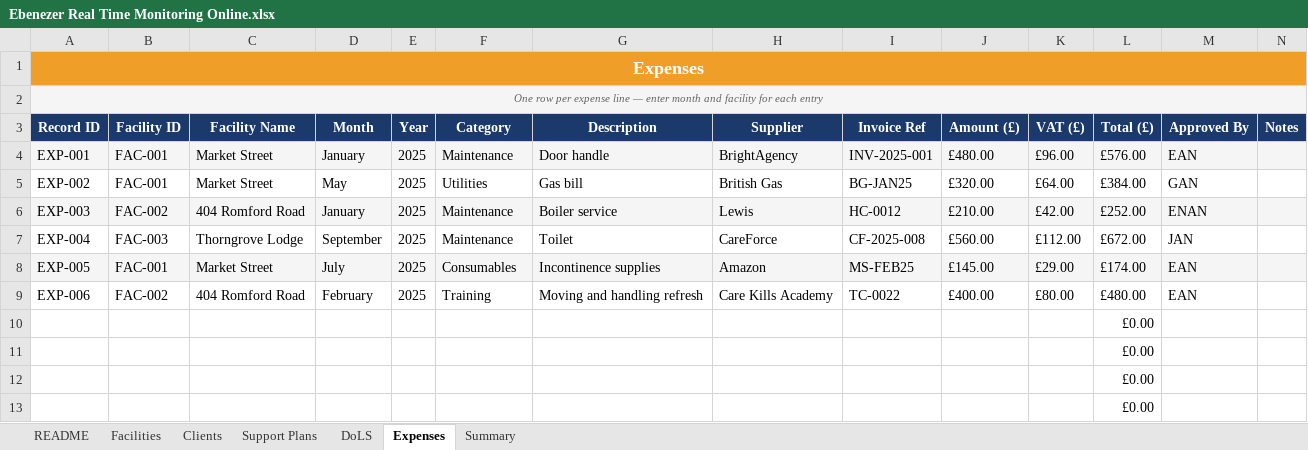
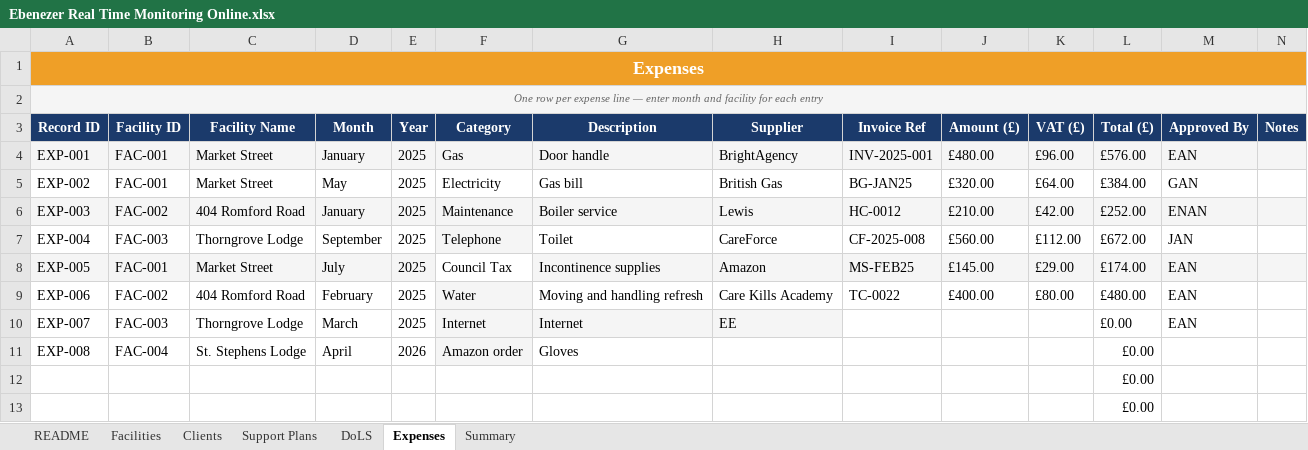
Before and after one commit to up939271/care-dashboard, an Excel workbook: Ebenezer Real Time Monitoring Online.xlsx, sheet Expenses, drawn as a sheet; only a part is shown; values as stored, in another font and other column widths than the file's, no borders; removed rows and columns are numbered as before the commit, all else as after; the diff names each change by its address in the sheet, - before the commit and + after, or states it on an @@ line.

```diff
--- a/Ebenezer Real Time Monitoring Online.xlsx (sheet Expenses)
+++ b/Ebenezer Real Time Monitoring Online.xlsx (sheet Expenses)
-F4 (Category): Maintenance
+F4 (Category): Gas
-F5 (Category): Utilities
+F5 (Category): Electricity
-F7 (Category): Maintenance
+F7 (Category): Telephone
-F7 fill: none
+F7 fill: #F5F5F5
-F8 (Category): Consumables
+F8 (Category): Council Tax
-F8 fill: #F5F5F5
+F8 fill: none
-F9 (Category): Training
+F9 (Category): Water
-F9 fill: none
+F9 fill: #F5F5F5
-row 10:  |  |  |  |  |  |  |  |  |  |  | £0.00
-row 11:  |  |  |  |  |  |  |  |  |  |  | £0.00
+row 10: EXP-007 | FAC-003 | Thorngrove Lodge | March | 2025 | Internet | Internet | EE |  |  |  | £0.00 | EAN
+row 11: EXP-008 | FAC-004 | St. Stephens Lodge | April | 2026 | Amazon order | Gloves |  |  |  |  | £0.00
```
Also changed, not shown: sheet Support Plans, sheet Clients, sheet Summary, sheet DoLS, hidden cells.
